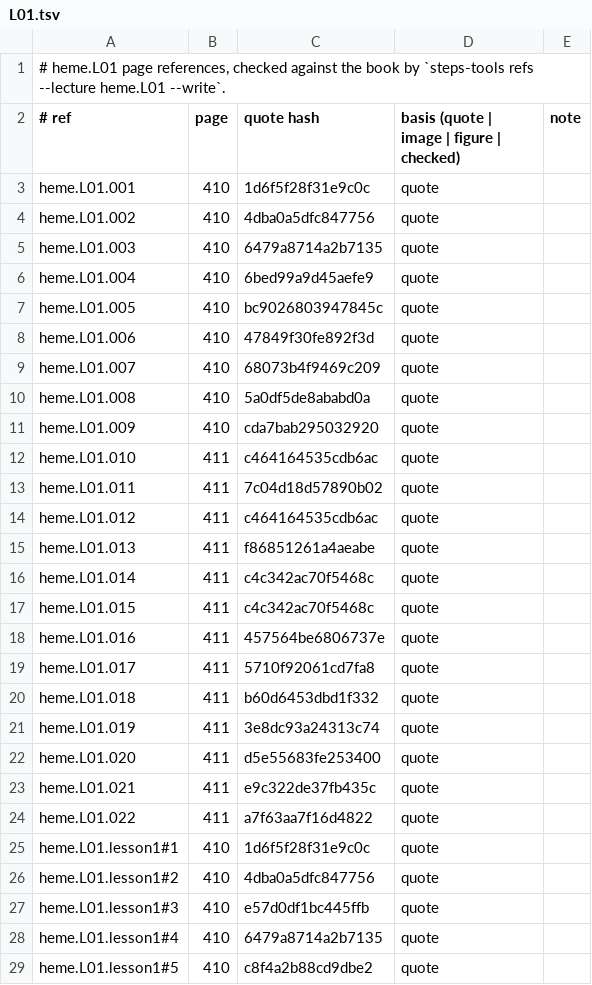
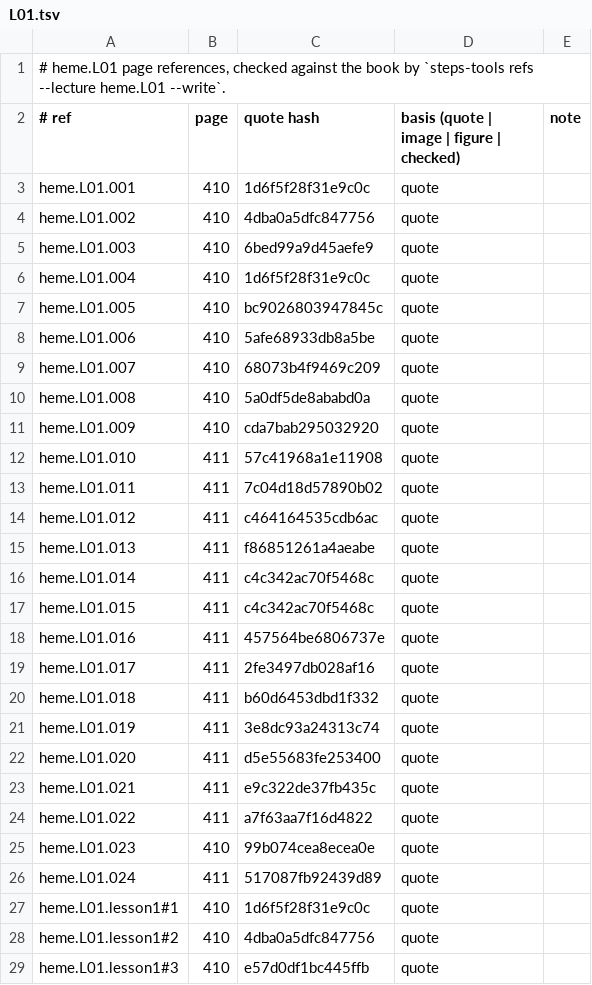
Before and after one commit to MohamedRef/Steps-app, a TSV file: content/book-refs/heme/L01.tsv, drawn as a sheet; only a part is shown; the shorter side is filled out with more unchanged rows.

```diff
--- a/content/book-refs/heme/L01.tsv
+++ b/content/book-refs/heme/L01.tsv
@@ -4,6 +4,6 @@ heme.L01.001	410	1d6f5f28f31e9c0c	quote
 heme.L01.002	410	4dba0a5dfc847756	quote	
-heme.L01.003	410	6479a8714a2b7135	quote	
-heme.L01.004	410	6bed99a9d45aefe9	quote	
+heme.L01.003	410	6bed99a9d45aefe9	quote	
+heme.L01.004	410	1d6f5f28f31e9c0c	quote	
 heme.L01.005	410	bc9026803947845c	quote	
-heme.L01.006	410	47849f30fe892f3d	quote	
+heme.L01.006	410	5afe68933db8a5be	quote	
 heme.L01.007	410	68073b4f9469c209	quote	
@@ -11,3 +11,3 @@ heme.L01.008	410	5a0df5de8ababd0a	quote
 heme.L01.009	410	cda7bab295032920	quote	
-heme.L01.010	411	c464164535cdb6ac	quote	
+heme.L01.010	411	57c41968a1e11908	quote	
 heme.L01.011	411	7c04d18d57890b02	quote	
@@ -18,3 +18,3 @@ heme.L01.015	411	c4c342ac70f5468c	quote
 heme.L01.016	411	457564be6806737e	quote	
-heme.L01.017	411	5710f92061cd7fa8	quote	
+heme.L01.017	411	2fe3497db028af16	quote	
 heme.L01.018	411	b60d6453dbd1f332	quote	
@@ -24,2 +24,4 @@ heme.L01.021	411	e9c322de37fb435c	quote
 heme.L01.022	411	a7f63aa7f16d4822	quote	
+heme.L01.023	410	99b074cea8ecea0e	quote	
+heme.L01.024	411	517087fb92439d89	quote	
 heme.L01.lesson1#1	410	1d6f5f28f31e9c0c	quote	
```
Also changed, not shown: content/book-refs/gi/L01.tsv, content/book-refs/gi/L05.tsv, 30 other files.
